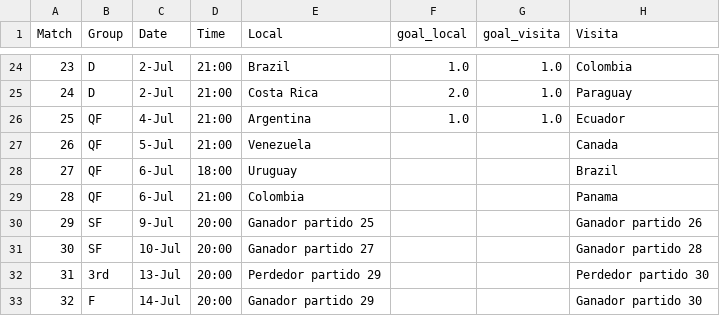
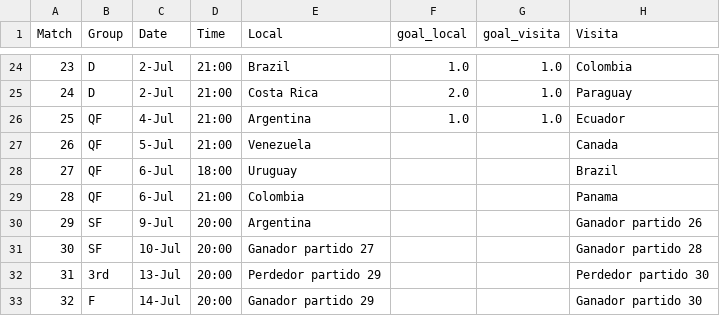
Before and after one commit to dasoto/polla, a CSV file: master_plan.csv, drawn as a sheet; only a part is shown, gaps mark what is left out; the diff names each change by its address in the sheet, - before the commit and + after, or states it on an @@ line.

Commit message:
Update Thu 07/04/2024 - 22:44:50.30

```diff
--- a/master_plan.csv
+++ b/master_plan.csv
-E30 (Local): Ganador partido 25
+E30 (Local): Argentina
```
